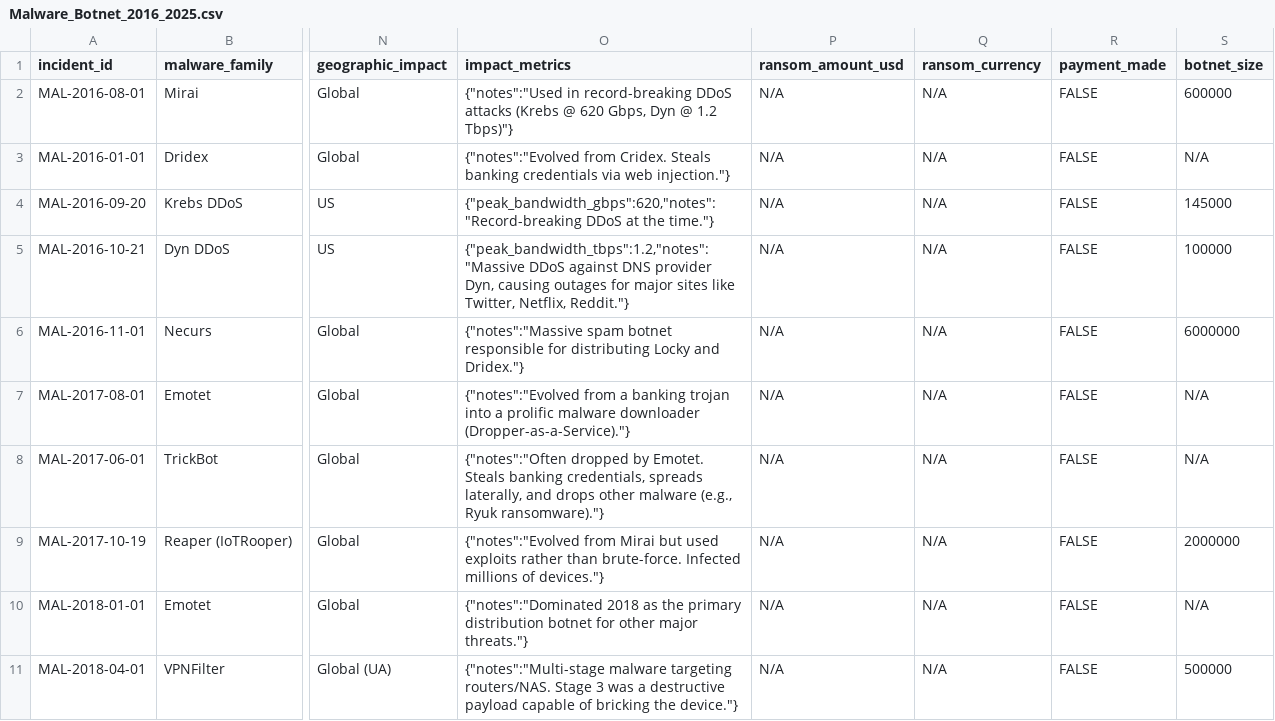
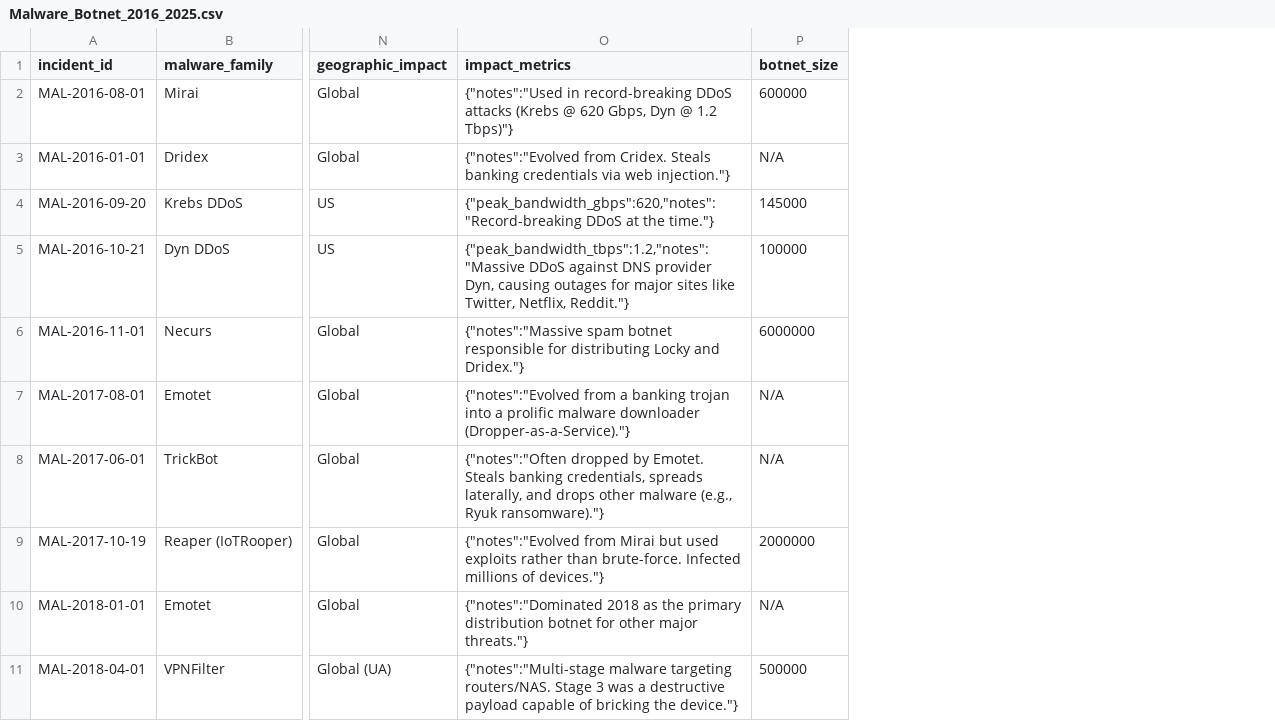
Before and after one commit to ashwnn/FSCT7910, a CSV file: data/Malware_Botnet_2016_2025.csv, drawn as a sheet; only a part is shown, gaps mark what is left out; the diff names each change by its address in the sheet, - before the commit and + after, or states it on an @@ line.

Commit message:
fix: transform data to it's respective type

```diff
--- a/data/Malware_Botnet_2016_2025.csv
+++ b/data/Malware_Botnet_2016_2025.csv
-column P (ransom_amount_usd), rows 2-11: all N/A
-column Q (ransom_currency), rows 2-11: all N/A
-column R (payment_made), rows 2-11: all FALSE
```
Also changed, not shown: data/Malware_Ransomware_2016_2025.csv.
